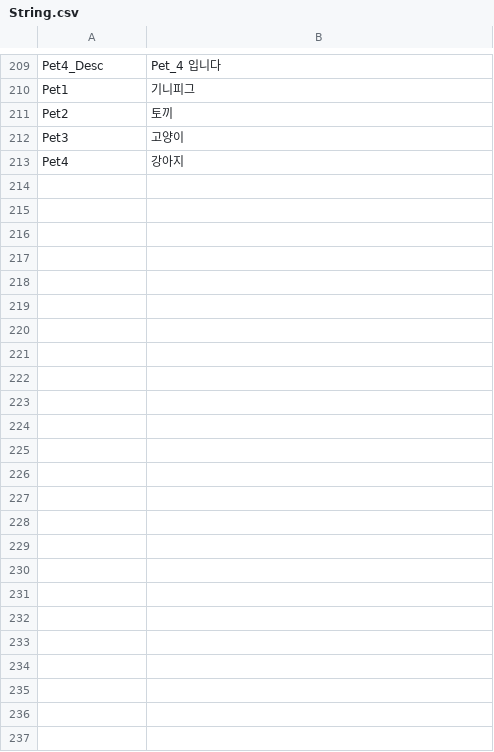
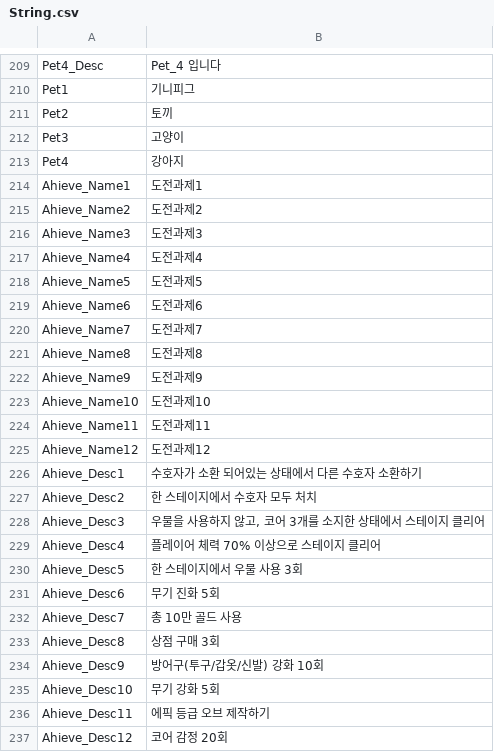
Before and after one commit to qkrkwl6666/TangTangHuru, a CSV file: Assets/08.DataTable/String.csv, drawn as a sheet; only a part is shown, gaps mark what is left out; the diff names each change by its address in the sheet, - before the commit and + after, or states it on an @@ line.

Commit message:
도전과제 탭, 기능 추가, 세이브 갱신(기존 세이브 오류가능성)

```diff
--- a/Assets/08.DataTable/String.csv
+++ b/Assets/08.DataTable/String.csv
+row 214: Ahieve_Name1 | 도전과제1
+row 215: Ahieve_Name2 | 도전과제2
+row 216: Ahieve_Name3 | 도전과제3
+row 217: Ahieve_Name4 | 도전과제4
+row 218: Ahieve_Name5 | 도전과제5
+row 219: Ahieve_Name6 | 도전과제6
+row 220: Ahieve_Name7 | 도전과제7
+row 221: Ahieve_Name8 | 도전과제8
+row 222: Ahieve_Name9 | 도전과제9
+row 223: Ahieve_Name10 | 도전과제10
+row 224: Ahieve_Name11 | 도전과제11
+row 225: Ahieve_Name12 | 도전과제12
+row 226: Ahieve_Desc1 | 수호자가 소환 되어있는 상태에서 다른 수호자 소환하기
+row 227: Ahieve_Desc2 | 한 스테이지에서 수호자 모두 처치
+row 228: Ahieve_Desc3 | 우물을 사용하지 않고, 코어 3개를 소지한 상태에서 스테이지 클리어
+row 229: Ahieve_Desc4 | 플레이어 체력 70% 이상으로 스테이지 클리어
+row 230: Ahieve_Desc5 | 한 스테이지에서 우물 사용 3회
+row 231: Ahieve_Desc6 | 무기 진화 5회
+row 232: Ahieve_Desc7 | 총 10만 골드 사용
+row 233: Ahieve_Desc8 | 상점 구매 3회
+row 234: Ahieve_Desc9 | 방어구(투구/갑옷/신발) 강화 10회
+row 235: Ahieve_Desc10 | 무기 강화 5회
+row 236: Ahieve_Desc11 | 에픽 등급 오브 제작하기
+row 237: Ahieve_Desc12 | 코어 감정 20회
```
Also changed, not shown: 12 other files.
